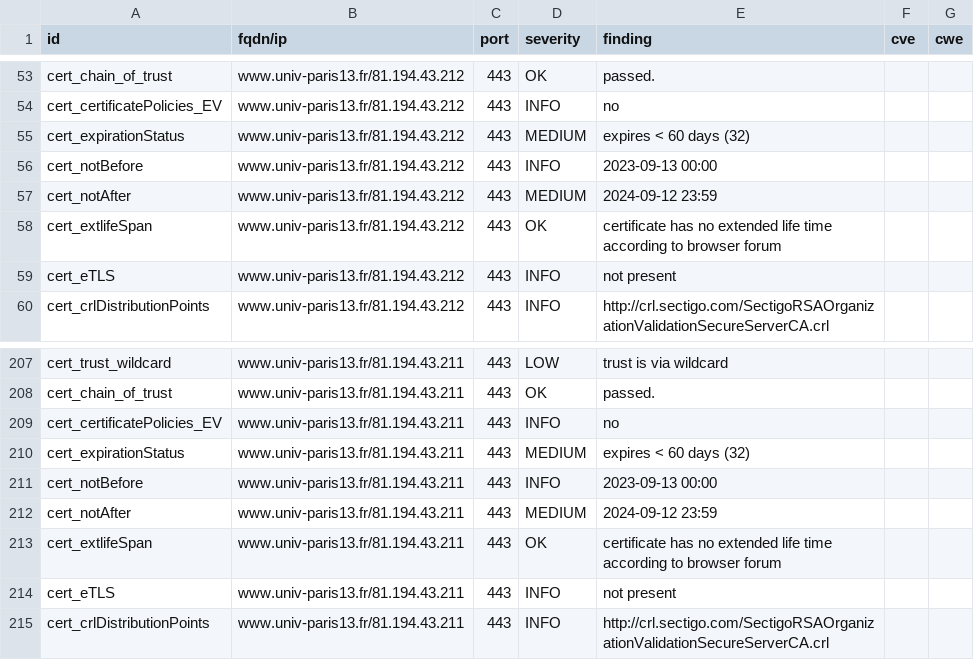
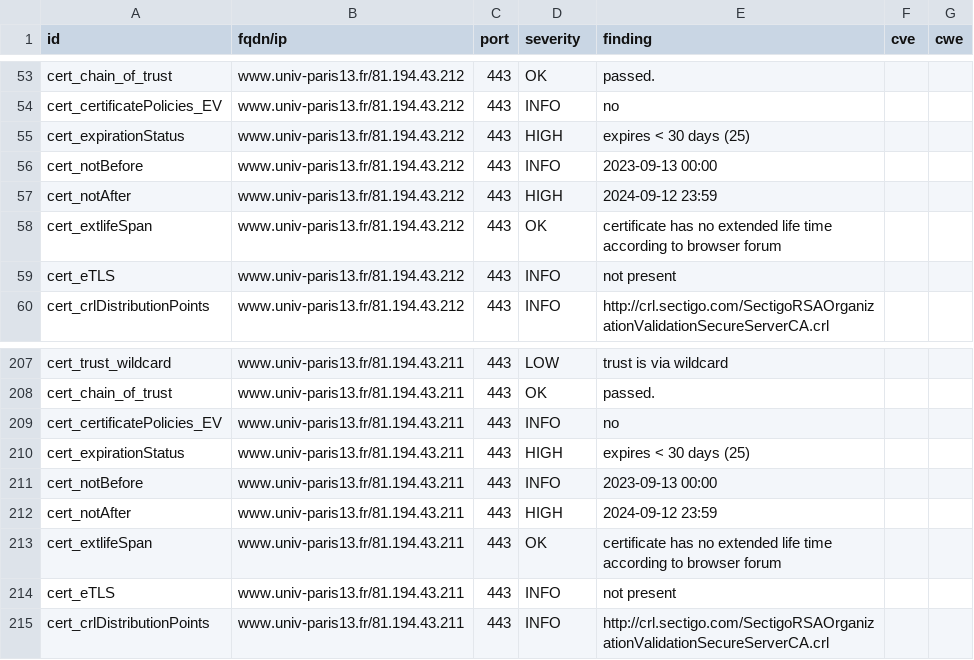
Before and after one commit to Florence-ReseauPro/DashLordReseaupro, a CSV file: results/aHR0cHM6Ly93d3cudW5pdi1wYXJpczEzLmZyL3dlbGNvbWUtZGVzay8=/testssl.csv, drawn as a sheet; only a part is shown, gaps mark what is left out.

```diff
--- a/results/aHR0cHM6Ly93d3cudW5pdi1wYXJpczEzLmZyL3dlbGNvbWUtZGVzay8=/testssl.csv
+++ b/results/aHR0cHM6Ly93d3cudW5pdi1wYXJpczEzLmZyL3dlbGNvbWUtZGVzay8=/testssl.csv
@@ -54,5 +54,5 @@
 "cert_certificatePolicies_EV","www.univ-paris13.fr/81.194.43.212","443","INFO","no","",""
-"cert_expirationStatus","www.univ-paris13.fr/81.194.43.212","443","MEDIUM","expires < 60 days (32)","",""
+"cert_expirationStatus","www.univ-paris13.fr/81.194.43.212","443","HIGH","expires < 30 days (25)","",""
 "cert_notBefore","www.univ-paris13.fr/81.194.43.212","443","INFO","2023-09-13 00:00","",""
-"cert_notAfter","www.univ-paris13.fr/81.194.43.212","443","MEDIUM","2024-09-12 23:59","",""
+"cert_notAfter","www.univ-paris13.fr/81.194.43.212","443","HIGH","2024-09-12 23:59","",""
 "cert_extlifeSpan","www.univ-paris13.fr/81.194.43.212","443","OK","certificate has no extended life time according to browser forum","",""
@@ -209,5 +209,5 @@
 "cert_certificatePolicies_EV","www.univ-paris13.fr/81.194.43.211","443","INFO","no","",""
-"cert_expirationStatus","www.univ-paris13.fr/81.194.43.211","443","MEDIUM","expires < 60 days (32)","",""
+"cert_expirationStatus","www.univ-paris13.fr/81.194.43.211","443","HIGH","expires < 30 days (25)","",""
 "cert_notBefore","www.univ-paris13.fr/81.194.43.211","443","INFO","2023-09-13 00:00","",""
-"cert_notAfter","www.univ-paris13.fr/81.194.43.211","443","MEDIUM","2024-09-12 23:59","",""
+"cert_notAfter","www.univ-paris13.fr/81.194.43.211","443","HIGH","2024-09-12 23:59","",""
 "cert_extlifeSpan","www.univ-paris13.fr/81.194.43.211","443","OK","certificate has no extended life time according to browser forum","",""
```
Also changed, not shown: 13 other files.
